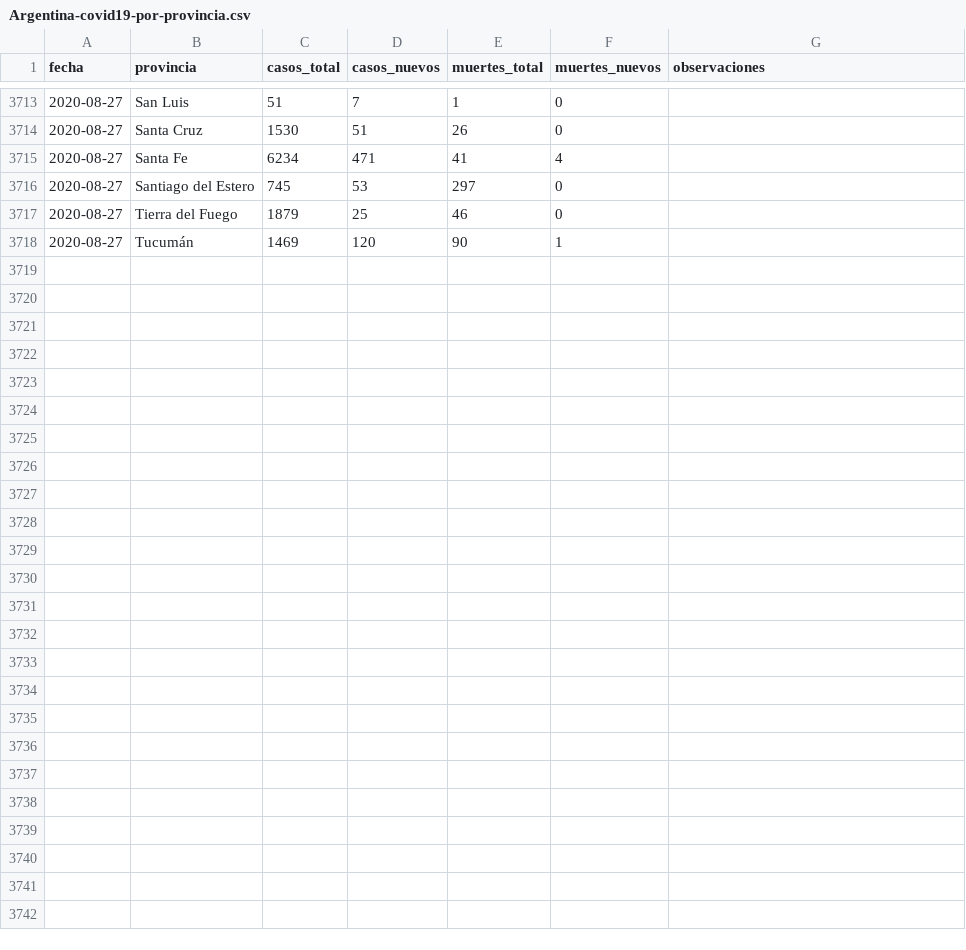
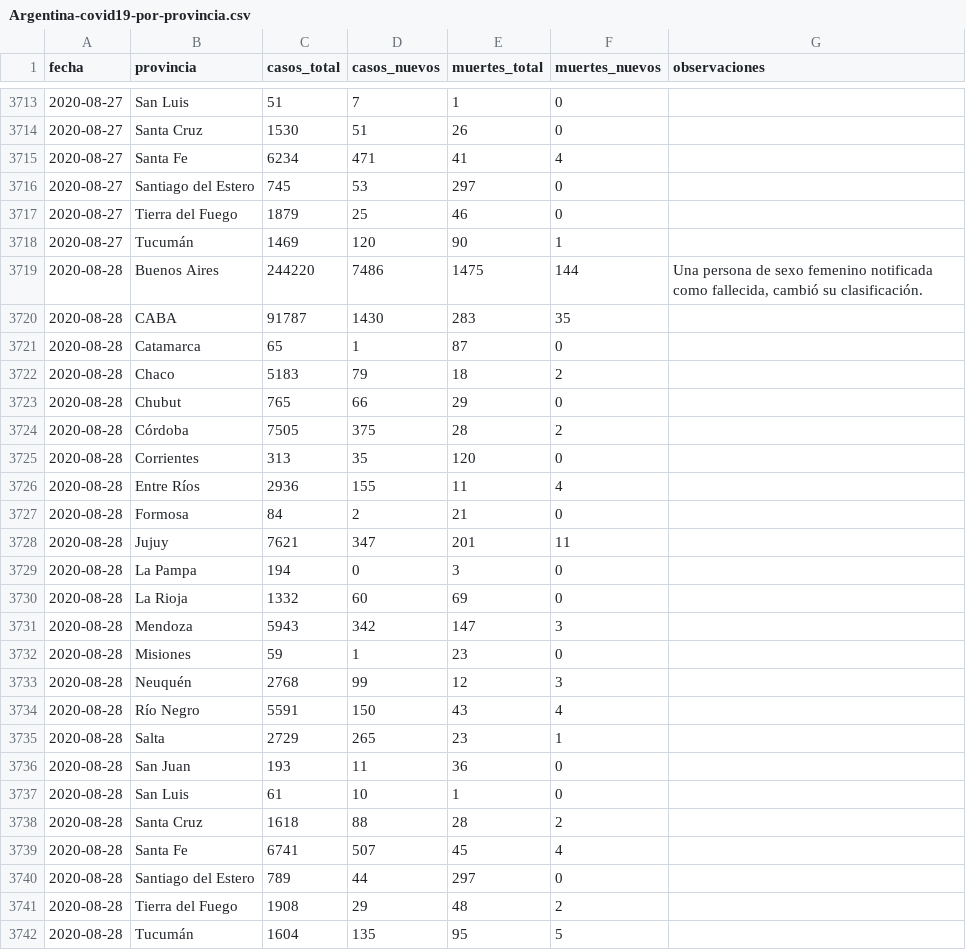
Before and after one commit to lucia15/Database-Covid19-Argentina, a CSV file: Argentina-covid19-por-provincia.csv, drawn as a sheet; only a part is shown, gaps mark what is left out; the diff names each change by its address in the sheet, - before the commit and + after, or states it on an @@ line.

```diff
--- a/Argentina-covid19-por-provincia.csv
+++ b/Argentina-covid19-por-provincia.csv
+row 3719: 2020-08-28 | Buenos Aires | 244220 | 7486 | 1475 | 144 | Una persona de sexo femenino notificada como fallecida, cambió su clasificación.
+row 3720: 2020-08-28 | CABA | 91787 | 1430 | 283 | 35
+row 3721: 2020-08-28 | Catamarca | 65 | 1 | 87 | 0
+row 3722: 2020-08-28 | Chaco | 5183 | 79 | 18 | 2
+row 3723: 2020-08-28 | Chubut | 765 | 66 | 29 | 0
+row 3724: 2020-08-28 | Córdoba | 7505 | 375 | 28 | 2
+row 3725: 2020-08-28 | Corrientes | 313 | 35 | 120 | 0
+row 3726: 2020-08-28 | Entre Ríos | 2936 | 155 | 11 | 4
+row 3727: 2020-08-28 | Formosa | 84 | 2 | 21 | 0
+row 3728: 2020-08-28 | Jujuy | 7621 | 347 | 201 | 11
+row 3729: 2020-08-28 | La Pampa | 194 | 0 | 3 | 0
+row 3730: 2020-08-28 | La Rioja | 1332 | 60 | 69 | 0
+row 3731: 2020-08-28 | Mendoza | 5943 | 342 | 147 | 3
+row 3732: 2020-08-28 | Misiones | 59 | 1 | 23 | 0
+row 3733: 2020-08-28 | Neuquén | 2768 | 99 | 12 | 3
+row 3734: 2020-08-28 | Río Negro | 5591 | 150 | 43 | 4
+row 3735: 2020-08-28 | Salta | 2729 | 265 | 23 | 1
+row 3736: 2020-08-28 | San Juan | 193 | 11 | 36 | 0
+row 3737: 2020-08-28 | San Luis | 61 | 10 | 1 | 0
+row 3738: 2020-08-28 | Santa Cruz | 1618 | 88 | 28 | 2
+row 3739: 2020-08-28 | Santa Fe | 6741 | 507 | 45 | 4
+row 3740: 2020-08-28 | Santiago del Estero | 789 | 44 | 297 | 0
+row 3741: 2020-08-28 | Tierra del Fuego | 1908 | 29 | 48 | 2
+row 3742: 2020-08-28 | Tucumán | 1604 | 135 | 95 | 5
```
Also changed, not shown: Argentina-covid19.csv, 1 other file.
